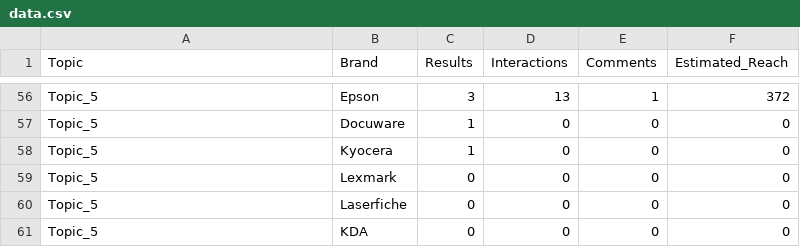
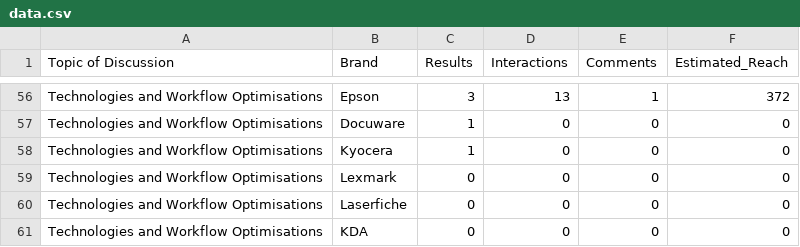
Before and after one commit to johan-bod/johan-bod, a CSV file: data.csv, drawn as a sheet; only a part is shown, gaps mark what is left out; the diff covers the shown part only; the diff names each change by its address in the sheet, - before the commit and + after, or states it on an @@ line.

Commit message:
Revise data structure and add new topics
Updated the header and added new data categories for various topics and brands.

```diff
--- a/data.csv
+++ b/data.csv
-A1: Topic
+A1: Topic of Discussion
-A56:A61 (Topic of Discussion): Topic_5
+A56:A61 (Topic of Discussion): Technologies and Workflow Optimisations
```
Also changed, not shown: 54 edited cells elsewhere in this file.
